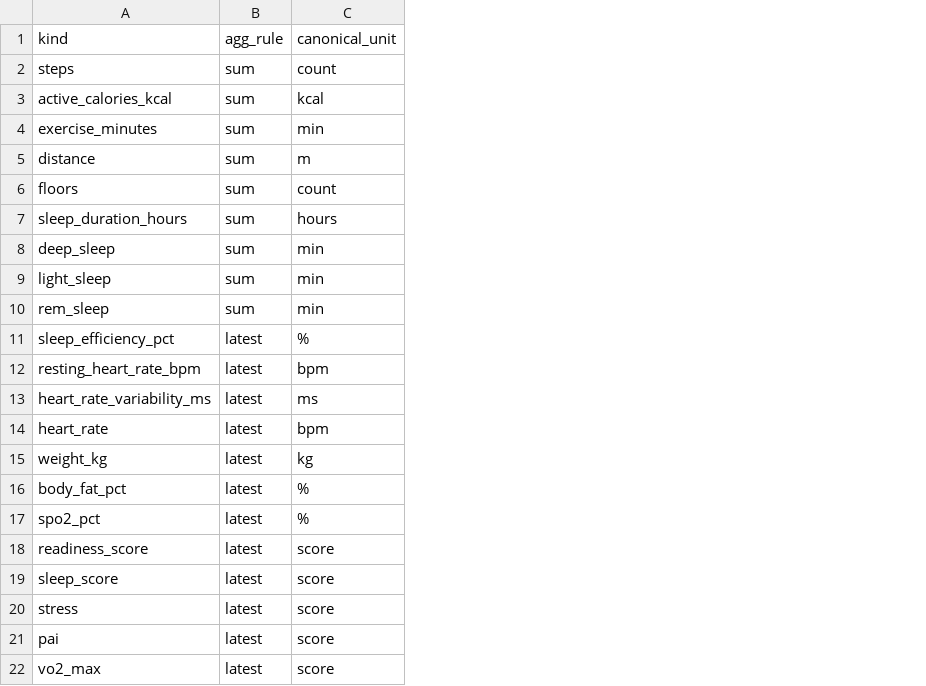
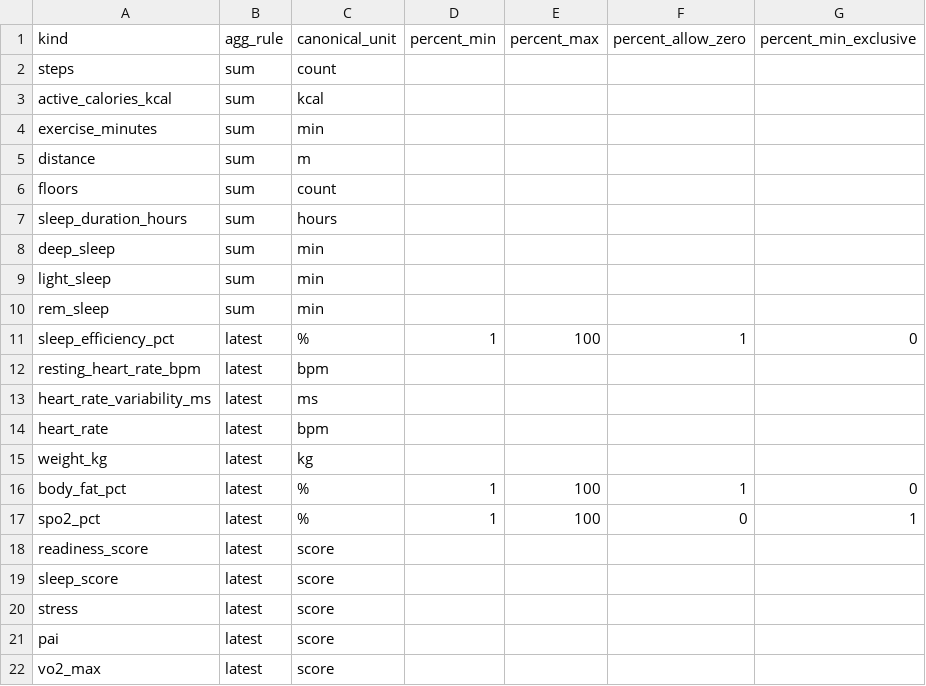
Before and after one commit to sreiswig/Nixos_Configs, a CSV file: warehouse/dbt/seeds/health_kind_agg.csv, drawn as a sheet; the diff names each change by its address in the sheet, - before the commit and + after, or states it on an @@ line.

```diff
--- a/warehouse/dbt/seeds/health_kind_agg.csv
+++ b/warehouse/dbt/seeds/health_kind_agg.csv
+column D (percent_min), rows 11-17: 1 |  |  |  |  | 1 | 1
+column E (percent_max), rows 11-17: 100 |  |  |  |  | 100 | 100
+column F (percent_allow_zero), rows 11-17: 1 |  |  |  |  | 1 | 0
+column G (percent_min_exclusive), rows 11-17: 0 |  |  |  |  | 0 | 1
```
Also changed, not shown: 13 other files.
